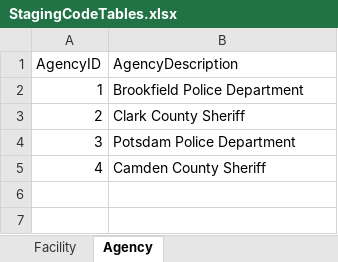
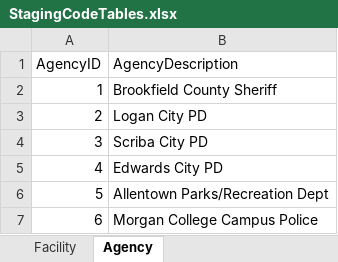
Before and after one commit to ojbc/analytics, an Excel workbook: booking-jail/r-load/OJBCJailBookingLoad/inst/raw/StagingCodeTables.xlsx, sheet Agency, drawn as a sheet; values as stored, in another font and other column widths than the file's, no borders; the diff names each change by its address in the sheet, - before the commit and + after, or states it on an @@ line.

Commit message:
Changed Jurisdiction, Agency and Assessment codes

```diff
--- a/booking-jail/r-load/OJBCJailBookingLoad/inst/raw/StagingCodeTables.xlsx (sheet Agency)
+++ b/booking-jail/r-load/OJBCJailBookingLoad/inst/raw/StagingCodeTables.xlsx (sheet Agency)
-B2 (AgencyDescription): Brookfield Police Department
+B2 (AgencyDescription): Brookfield County Sheriff
-B3 (AgencyDescription): Clark County Sheriff
+B3 (AgencyDescription): Logan City PD
-B4 (AgencyDescription): Potsdam Police Department
+B4 (AgencyDescription): Scriba City PD
-B5 (AgencyDescription): Camden County Sheriff
+B5 (AgencyDescription): Edwards City PD
+row 6: 5 | Allentown Parks/Recreation Dept
+row 7: 6 | Morgan College Campus Police
```
Also changed, not shown: sheet AssessmentCategoryType, sheet JurisdictionType.
